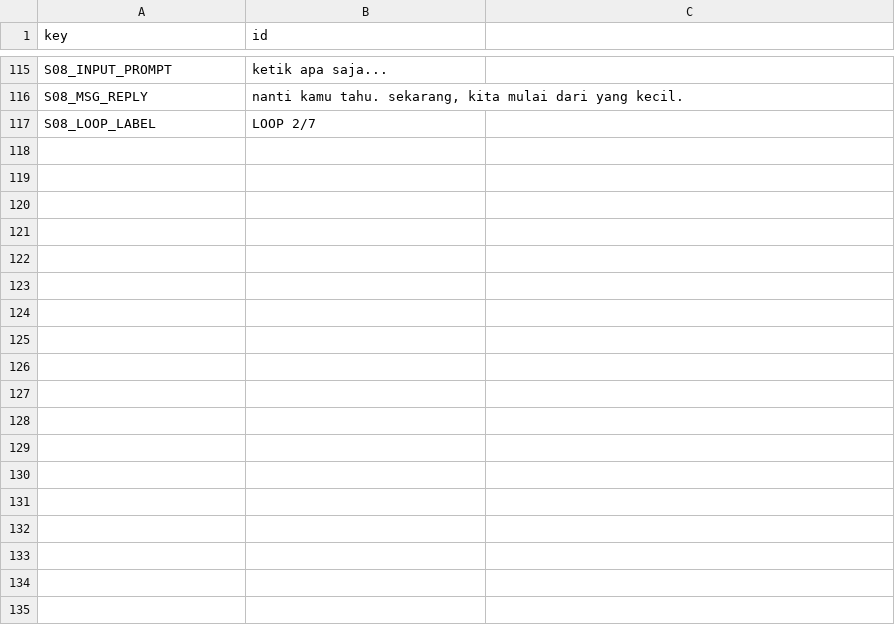
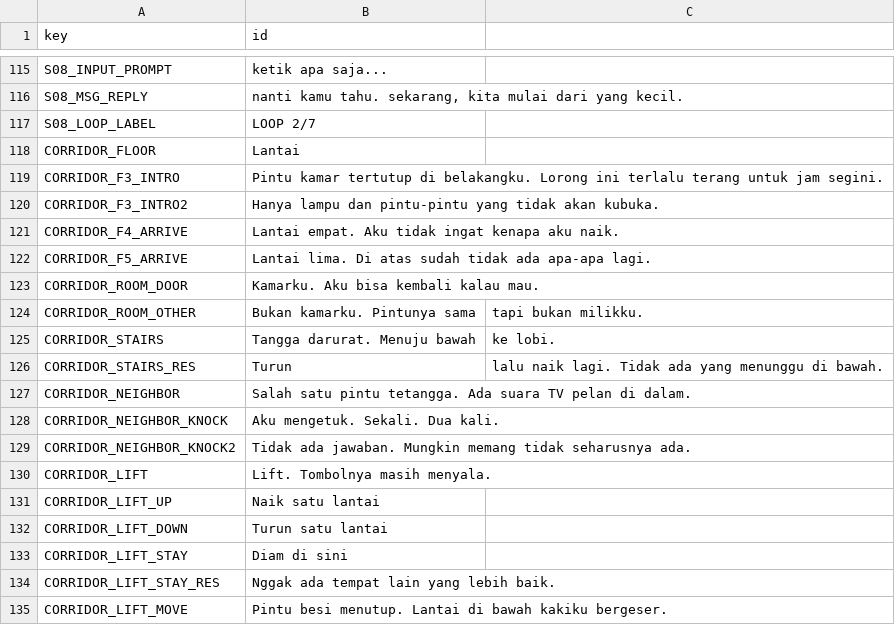
Before and after one commit to Zenixu/SevenMoons, a CSV file: data/localization/id.csv, drawn as a sheet; only a part is shown, gaps mark what is left out; the diff names each change by its address in the sheet, - before the commit and + after, or states it on an @@ line.

Commit message:
fase 5: lorong apartemen + lift antar lantai, perbaiki collision tembok/furnitur & posisi pintu
Perbaikan dari masukan pemain:
- Collision tembok atas dinaikkan ke garis lantai (y~214) — pemain tidak lagi
  bisa jalan menembus dinding; tambah collision kasur & meja.
- Pintu utama dipindah ke kiri (sesuai gambar) dan sekarang benar-benar keluar
  ke lorong apartemen; pintu balkon jadi pintu geser kaca di tengah (terpisah).

Fitur baru:
- scenes/corridor/corridor.tscn + scripts/systems/corridor_controller.gd:
  lorong dengan pintu kamar, pintu tangga (buntu), 2 pintu tetangga (bisa
  diketuk, tetap terkunci), dan lift.
- Lift naik/turun satu lantai (3 -> 4 -> 5), dialog tiap lantai pertama kali.
- Aset corridor_bg.png + lokalisasi CORRIDOR_*.
- tests/test_corridor.gd & tests/test_reachability.gd (BFS jangkauan objek).
- docs/TASKS.md: 5.3-5.6 selesai.

```diff
--- a/data/localization/id.csv
+++ b/data/localization/id.csv
+row 118: CORRIDOR_FLOOR | Lantai
+row 119: CORRIDOR_F3_INTRO | Pintu kamar tertutup di belakangku. Lorong ini terlalu terang untuk jam segini.
+row 120: CORRIDOR_F3_INTRO2 | Hanya lampu dan pintu-pintu yang tidak akan kubuka.
+row 121: CORRIDOR_F4_ARRIVE | Lantai empat. Aku tidak ingat kenapa aku naik.
+row 122: CORRIDOR_F5_ARRIVE | Lantai lima. Di atas sudah tidak ada apa-apa lagi.
+row 123: CORRIDOR_ROOM_DOOR | Kamarku. Aku bisa kembali kalau mau.
+row 124: CORRIDOR_ROOM_OTHER | Bukan kamarku. Pintunya sama | tapi bukan milikku.
+row 125: CORRIDOR_STAIRS | Tangga darurat. Menuju bawah | ke lobi.
+row 126: CORRIDOR_STAIRS_RES | Turun | lalu naik lagi. Tidak ada yang menunggu di bawah.
+row 127: CORRIDOR_NEIGHBOR | Salah satu pintu tetangga. Ada suara TV pelan di dalam.
+row 128: CORRIDOR_NEIGHBOR_KNOCK | Aku mengetuk. Sekali. Dua kali.
+row 129: CORRIDOR_NEIGHBOR_KNOCK2 | Tidak ada jawaban. Mungkin memang tidak seharusnya ada.
+row 130: CORRIDOR_LIFT | Lift. Tombolnya masih menyala.
+row 131: CORRIDOR_LIFT_UP | Naik satu lantai
+row 132: CORRIDOR_LIFT_DOWN | Turun satu lantai
+row 133: CORRIDOR_LIFT_STAY | Diam di sini
+row 134: CORRIDOR_LIFT_STAY_RES | Nggak ada tempat lain yang lebih baik.
+row 135: CORRIDOR_LIFT_MOVE | Pintu besi menutup. Lantai di bawah kakiku bergeser.
```
Also changed, not shown: 17 other files.
